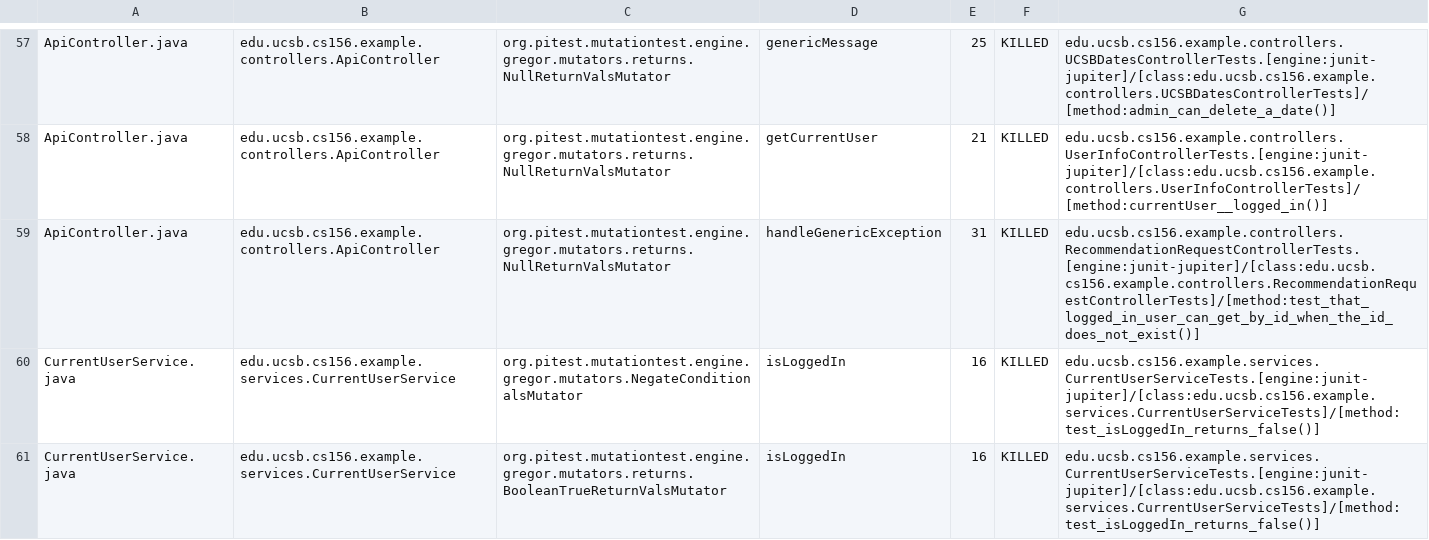
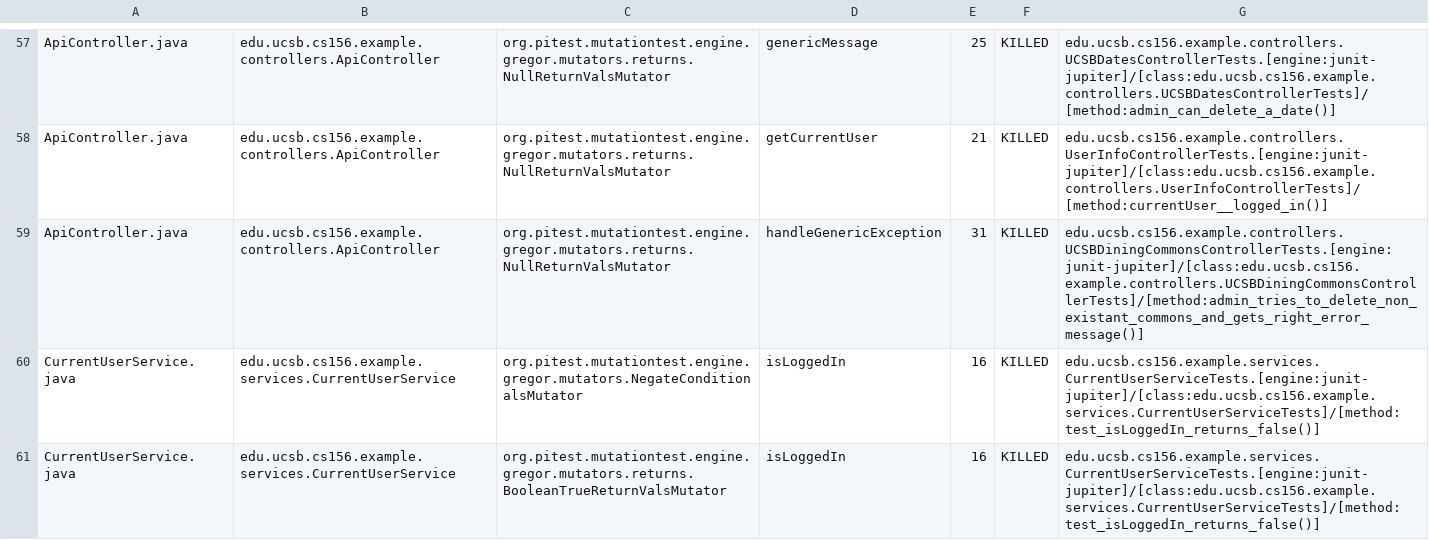
Before and after one commit to ucsb-cs156-w24/team02-w24-5pm-4, a CSV file: prs/61/pitest/mutations.csv, drawn as a sheet; only a part is shown, gaps mark what is left out.

Commit message:
Deploying to gh-pages from @ ucsb-cs156-w24/team02-w24-5pm-4@6daf4042c7fb4c1bff609097ec4cec55ac682ff1 🚀

```diff
--- a/prs/61/pitest/mutations.csv
+++ b/prs/61/pitest/mutations.csv
@@ -58,3 +58,3 @@ ApiController.java,edu.ucsb.cs156.example.controllers.ApiController,org.pitest.m
 ApiController.java,edu.ucsb.cs156.example.controllers.ApiController,org.pitest.mutationtest.engine.gregor.mutators.returns.NullReturnValsMutator,getCurrentUser,21,KILLED,edu.ucsb.cs156.example.controllers.UserInfoControllerTests.[engine:junit-jupiter]/[class:edu.ucsb.cs156.example.controllers.UserInfoControllerTests]/[method:currentUser__logged_in()]
-ApiController.java,edu.ucsb.cs156.example.controllers.ApiController,org.pitest.mutationtest.engine.gregor.mutators.returns.NullReturnValsMutator,handleGenericException,31,KILLED,edu.ucsb.cs156.example.controllers.RecommendationRequestControllerTests.[engine:junit-jupiter]/[class:edu.ucsb.cs156.example.controllers.RecommendationRequestControllerTests]/[method:test_that_logged_in_user_can_get_by_id_when_the_id_does_not_exist()]
+ApiController.java,edu.ucsb.cs156.example.controllers.ApiController,org.pitest.mutationtest.engine.gregor.mutators.returns.NullReturnValsMutator,handleGenericException,31,KILLED,edu.ucsb.cs156.example.controllers.UCSBDiningCommonsControllerTests.[engine:junit-jupiter]/[class:edu.ucsb.cs156.example.controllers.UCSBDiningCommonsControllerTests]/[method:admin_tries_to_delete_non_existant_commons_and_gets_right_error_message()]
 CurrentUserService.java,edu.ucsb.cs156.example.services.CurrentUserService,org.pitest.mutationtest.engine.gregor.mutators.NegateConditionalsMutator,isLoggedIn,16,KILLED,edu.ucsb.cs156.example.services.CurrentUserServiceTests.[engine:junit-jupiter]/[class:edu.ucsb.cs156.example.services.CurrentUserServiceTests]/[method:test_isLoggedIn_returns_false()]
```
Also changed, not shown: 13 other files.
